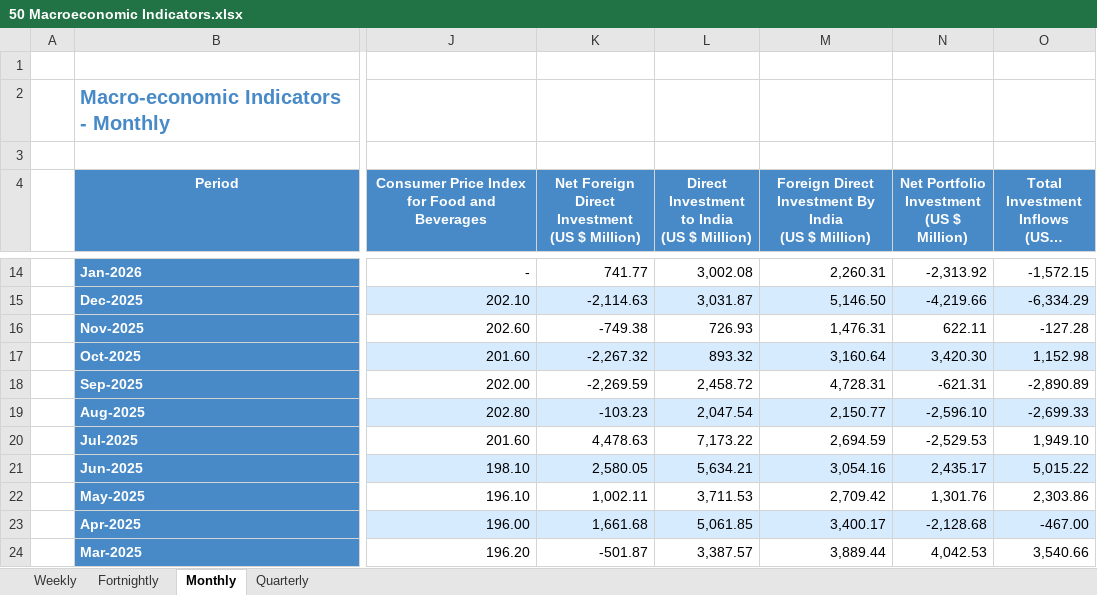
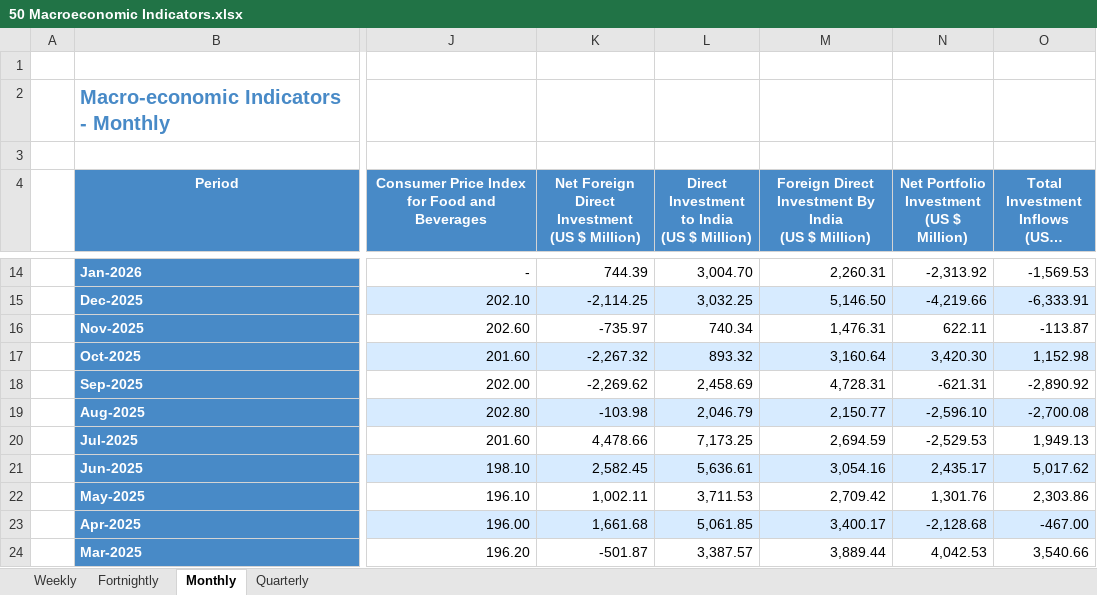
Before and after one commit to shreyasxi/the-economics-hub, an Excel workbook: data/50 Macroeconomic Indicators.xlsx, sheet Monthly, drawn as a sheet; only a part is shown, gaps mark what is left out; long unchanged cells end in …; values as stored, in another font and other column widths than the file's, no borders; the diff covers the shown part only; the diff names each change by its address in the sheet, - before the commit and + after, or states it on an @@ line.

```diff
--- a/data/50 Macroeconomic Indicators.xlsx (sheet Monthly)
+++ b/data/50 Macroeconomic Indicators.xlsx (sheet Monthly)
-K14: 741.77
+K14: 744.39
-L14: 3,002.08
+L14: 3,004.70
-O14: -1,572.15
+O14: -1,569.53
-K15: -2,114.63
+K15: -2,114.25
-L15: 3,031.87
+L15: 3,032.25
-O15: -6,334.29
+O15: -6,333.91
-K16: -749.38
+K16: -735.97
-L16: 726.93
+L16: 740.34
-O16: -127.28
+O16: -113.87
-K18: -2,269.59
+K18: -2,269.62
-L18: 2,458.72
+L18: 2,458.69
-O18: -2,890.89
+O18: -2,890.92
-K19: -103.23
+K19: -103.98
-L19: 2,047.54
+L19: 2,046.79
-O19: -2,699.33
+O19: -2,700.08
-K20: 4,478.63
+K20: 4,478.66
-L20: 7,173.22
+L20: 7,173.25
-O20: 1,949.10
+O20: 1,949.13
-K21: 2,580.05
+K21: 2,582.45
-L21: 5,634.21
+L21: 5,636.61
-O21: 5,015.22
+O21: 5,017.62
```
Also changed, not shown: 32 edited cells elsewhere in this sheet, sheet Weekly, sheet Fortnightly, 7 other files.
